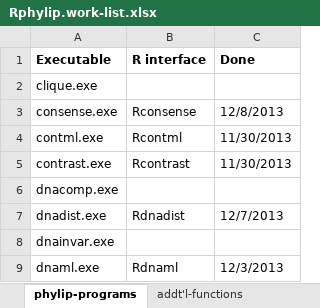
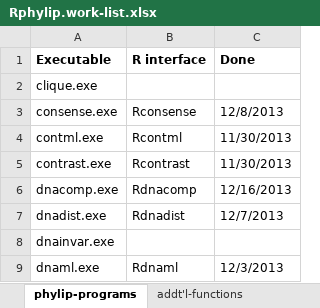
Before and after one commit to liamrevell/Rphylip, an Excel workbook: Rphylip.work-list.xlsx, sheet phylip-programs, drawn as a sheet; only a part is shown; values as stored, in another font and other column widths than the file's, no borders; the diff names each change by its address in the sheet, - before the commit and + after, or states it on an @@ line.

Commit message:
New fn Rdnacomp
New function Rdnacomp; new findPath for Mac's installing using Homebrew;
other minor changes.

```diff
--- a/Rphylip.work-list.xlsx (sheet phylip-programs)
+++ b/Rphylip.work-list.xlsx (sheet phylip-programs)
-B6 (R interface): (empty)
+B6 (R interface): Rdnacomp
-C6 (Done): (empty)
+C6 (Done): 12/16/2013
```
Also changed, not shown: sheet addt'l-functions, 28 other files.
